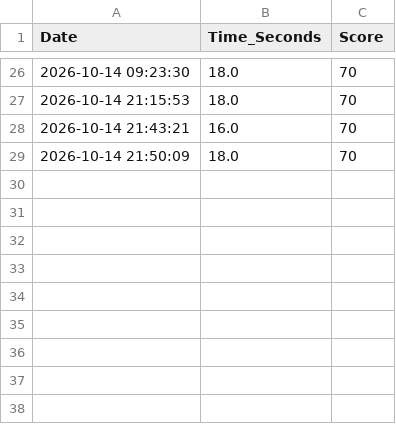
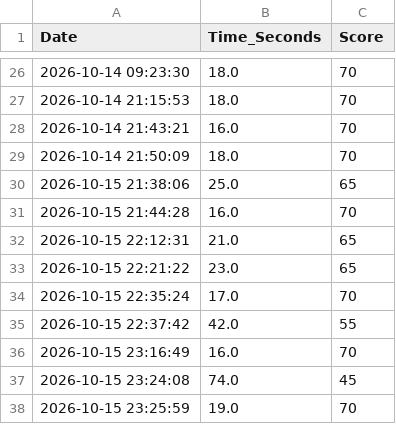
Before and after one commit to patchayaporn-q03/GetToA, a CSV file: src/main/java/com/mycompany/data/wiringtask.csv, drawn as a sheet; only a part is shown, gaps mark what is left out.

Commit message:
data final

```diff
--- a/src/main/java/com/mycompany/data/wiringtask.csv
+++ b/src/main/java/com/mycompany/data/wiringtask.csv
@@ -29 +29,10 @@ Date,Time_Seconds,Score
 2026-10-14 21:50:09,18.0,70
+2026-10-15 21:38:06,25.0,65
+2026-10-15 21:44:28,16.0,70
+2026-10-15 22:12:31,21.0,65
+2026-10-15 22:21:22,23.0,65
+2026-10-15 22:35:24,17.0,70
+2026-10-15 22:37:42,42.0,55
+2026-10-15 23:16:49,16.0,70
+2026-10-15 23:24:08,74.0,45
+2026-10-15 23:25:59,19.0,70
```
Also changed, not shown: src/main/java/com/mycompany/data/player_save.csv, 1 other file.
